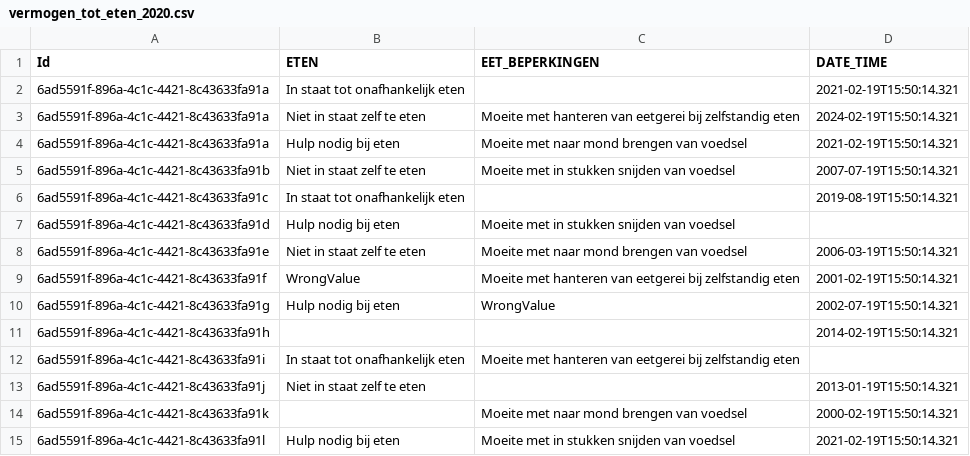
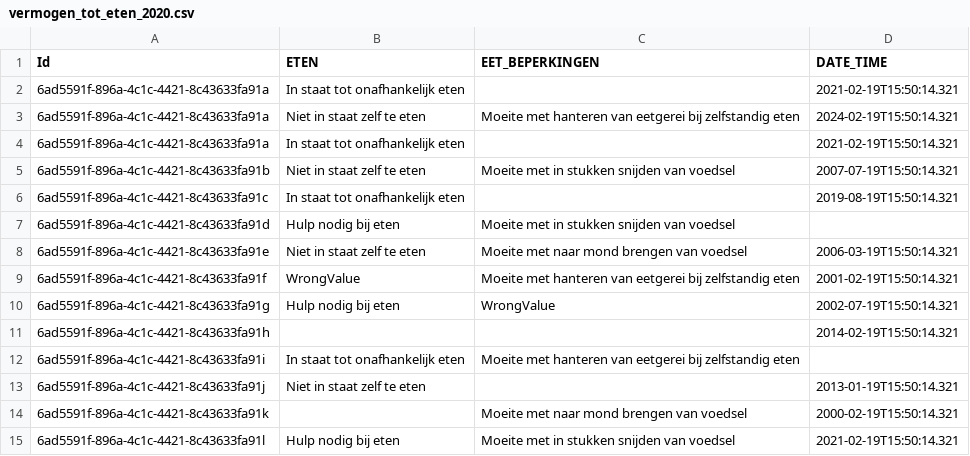
Before and after one commit to MaastrichtUniversity/docker-health, a CSV file: data/test-demo-data/csv/vermogen_tot_eten_2020.csv, drawn as a sheet.

Commit message:
Update patient A to match lines 1 and 3 in datasets [DHHDP-706, DHHDP-825]

```diff
--- a/data/test-demo-data/csv/vermogen_tot_eten_2020.csv
+++ b/data/test-demo-data/csv/vermogen_tot_eten_2020.csv
@@ -3,3 +3,3 @@ Id,ETEN,EET_BEPERKINGEN,DATE_TIME
 6ad5591f-896a-4c1c-4421-8c43633fa91a,Niet in staat zelf te eten,Moeite met hanteren van eetgerei bij zelfstandig eten,2024-02-19T15:50:14.321
-6ad5591f-896a-4c1c-4421-8c43633fa91a,Hulp nodig bij eten,Moeite met naar mond brengen van voedsel,2021-02-19T15:50:14.321
+6ad5591f-896a-4c1c-4421-8c43633fa91a,In staat tot onafhankelijk eten,,2021-02-19T15:50:14.321
 6ad5591f-896a-4c1c-4421-8c43633fa91b,Niet in staat zelf te eten,Moeite met in stukken snijden van voedsel,2007-07-19T15:50:14.321
```
Also changed, not shown: data/test-demo-data/csv/vermogen_tot_drinken_2020.csv, data/test-demo-data/csv/vermogen_tot_mondverzorging_2020.csv, 1 other file.
